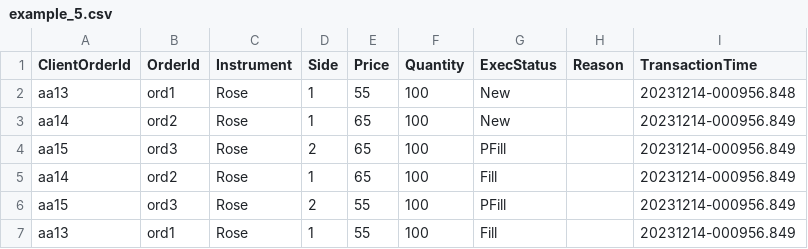
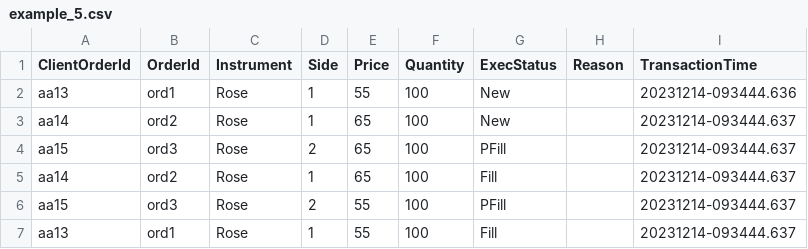
Before and after one commit to Deshan-Lakshitha/flower-exchange, a CSV file: output/example_5.csv, drawn as a sheet.

```diff
--- a/output/example_5.csv
+++ b/output/example_5.csv
@@ -1,7 +1,7 @@
 ClientOrderId, OrderId, Instrument, Side, Price, Quantity, ExecStatus, Reason,TransactionTime
-aa13,ord1,Rose,1,55,100,New,,20231214-000956.848
-aa14,ord2,Rose,1,65,100,New,,20231214-000956.849
-aa15,ord3,Rose,2,65,100,PFill,,20231214-000956.849
-aa14,ord2,Rose,1,65,100,Fill,,20231214-000956.849
-aa15,ord3,Rose,2,55,100,PFill,,20231214-000956.849
-aa13,ord1,Rose,1,55,100,Fill,,20231214-000956.849
+aa13,ord1,Rose,1,55,100,New,,20231214-093444.636
+aa14,ord2,Rose,1,65,100,New,,20231214-093444.637
+aa15,ord3,Rose,2,65,100,PFill,,20231214-093444.637
+aa14,ord2,Rose,1,65,100,Fill,,20231214-093444.637
+aa15,ord3,Rose,2,55,100,PFill,,20231214-093444.637
+aa13,ord1,Rose,1,55,100,Fill,,20231214-093444.637
```
Also changed, not shown: output/example_2.csv, output/example_3.csv, 11 other files.
